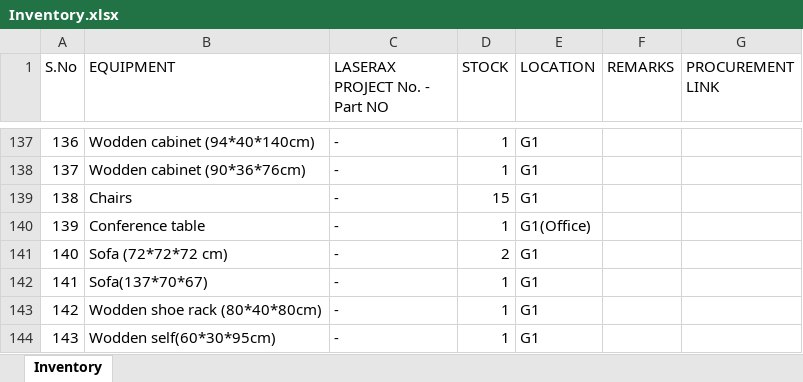
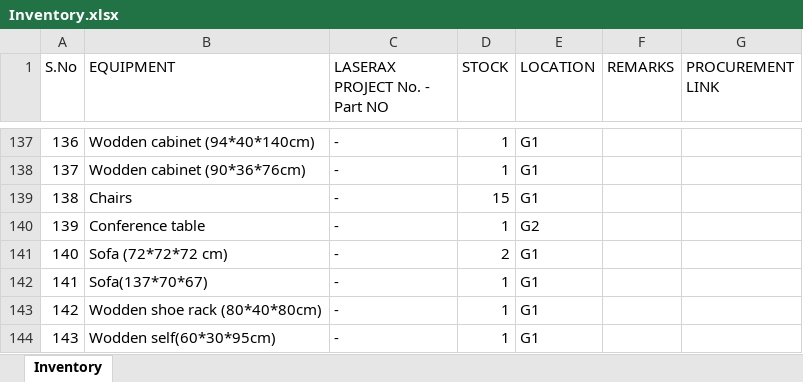
Before and after one commit to BBhattarai445/Inventory-Management, an Excel workbook: Inventory.xlsx, sheet Inventory, drawn as a sheet; only a part is shown, gaps mark what is left out; values as stored, in another font and other column widths than the file's, no borders; the diff names each change by its address in the sheet, - before the commit and + after, or states it on an @@ line.

Commit message:
Update inventory via Streamlit

```diff
--- a/Inventory.xlsx (sheet Inventory)
+++ b/Inventory.xlsx (sheet Inventory)
-E140 (LOCATION): G1(Office)
+E140 (LOCATION): G2
```
